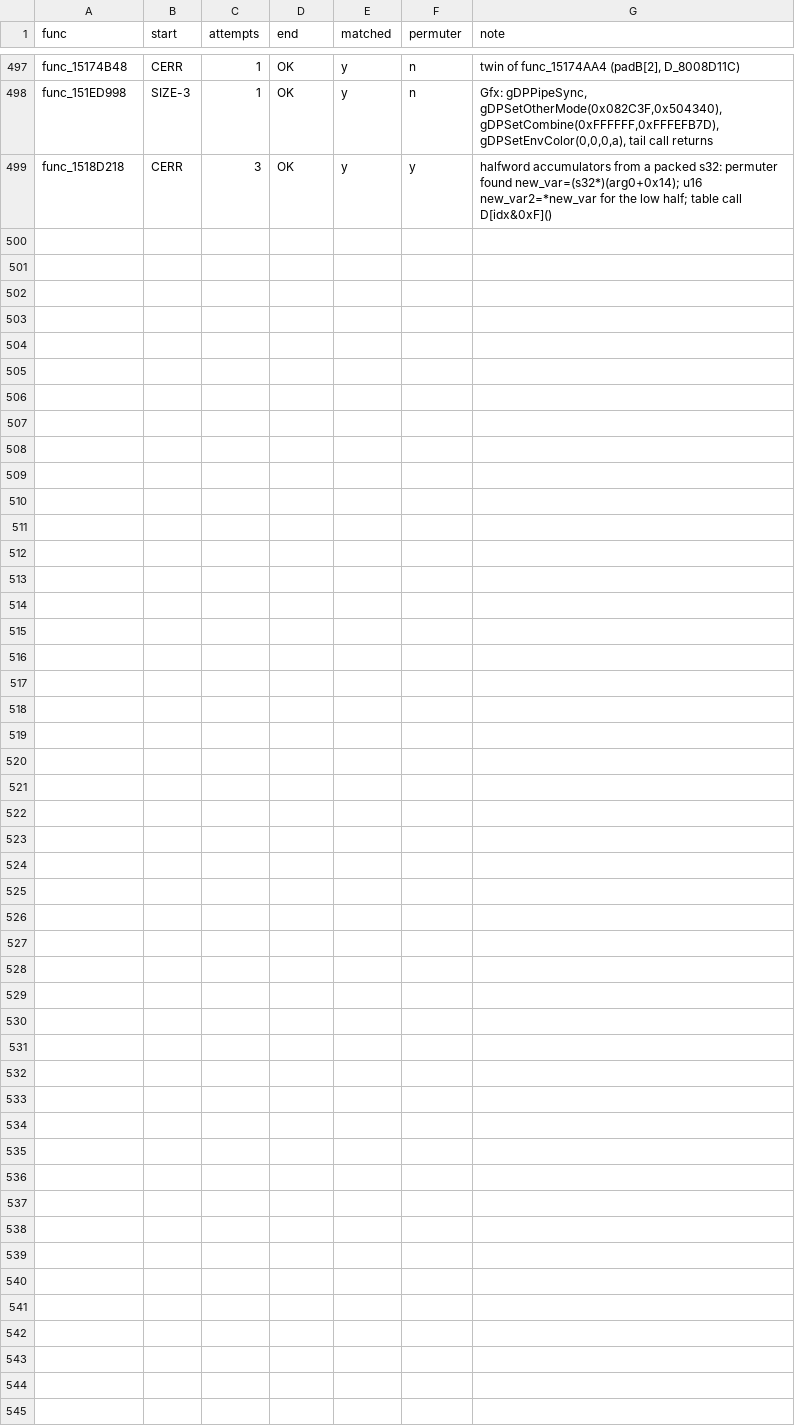
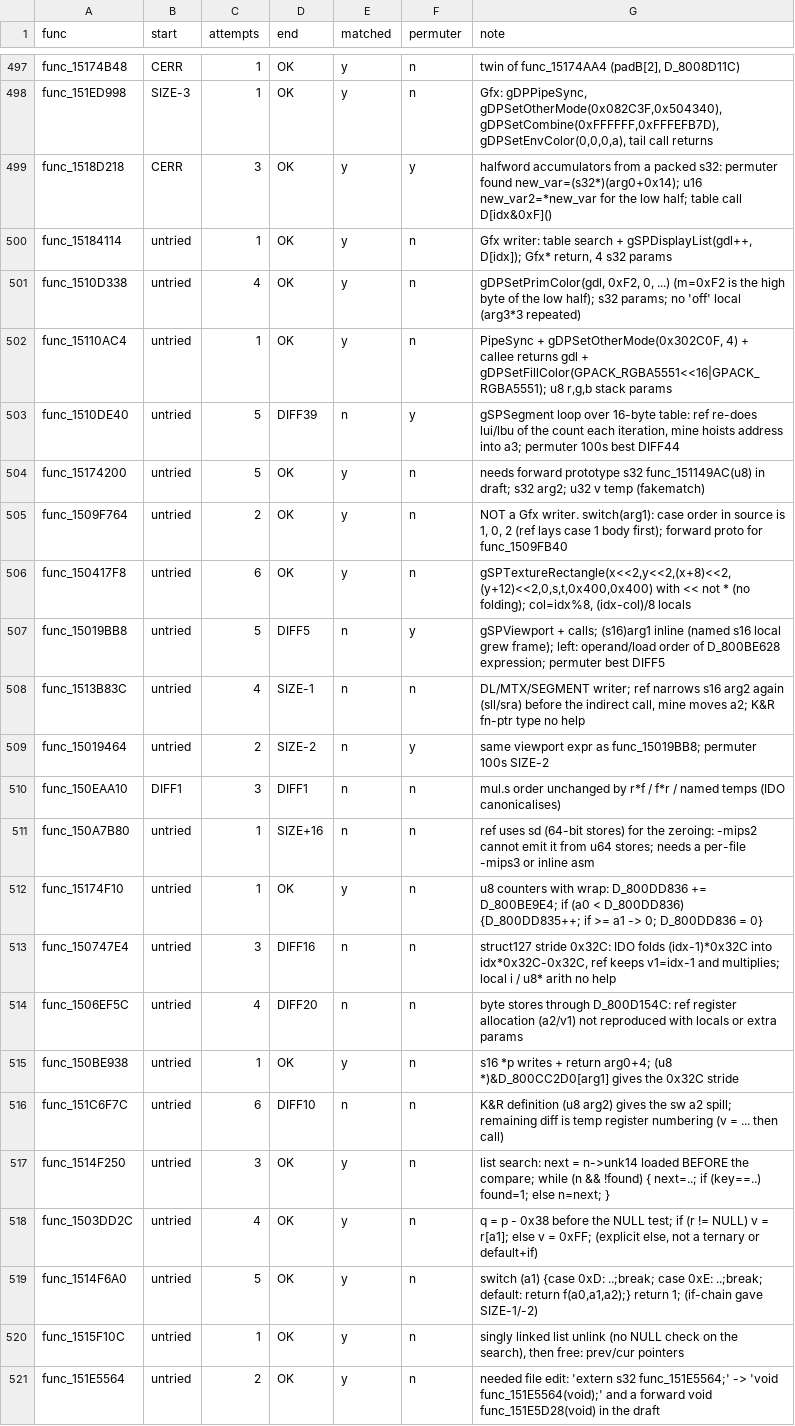
Before and after one commit to Sorikairox/conker-eu-port, a TSV file: tools/eu_port/repair_log.tsv, drawn as a sheet; only a part is shown, gaps mark what is left out; the diff names each change by its address in the sheet, - before the commit and + after, or states it on an @@ line.

```diff
--- a/tools/eu_port/repair_log.tsv
+++ b/tools/eu_port/repair_log.tsv
+row 500: func_15184114 | untried | 1 | OK | y | n | Gfx writer: table search + gSPDisplayList(gdl++, D[idx]); Gfx* return, 4 s32 params
+row 501: func_1510D338 | untried | 4 | OK | y | n | gDPSetPrimColor(gdl, 0xF2, 0, ...) (m=0xF2 is the high byte of the low half); s32 params; no 'off' local (arg3*3 repeated)
+row 502: func_15110AC4 | untried | 1 | OK | y | n | PipeSync + gDPSetOtherMode(0x302C0F, 4) + callee returns gdl + gDPSetFillColor(GPACK_RGBA5551<<16|GPACK_RGBA5551); u8 r,g,b stack params
+row 503: func_1510DE40 | untried | 5 | DIFF39 | n | y | gSPSegment loop over 16-byte table: ref re-does lui/lbu of the count each iteration, mine hoists address into a3; permuter 100s best DIFF44
+row 504: func_15174200 | untried | 5 | OK | y | n | needs forward prototype s32 func_151149AC(u8) in draft; s32 arg2; u32 v temp (fakematch)
+row 505: func_1509F764 | untried | 2 | OK | y | n | NOT a Gfx writer. switch(arg1): case order in source is 1, 0, 2 (ref lays case 1 body first); forward proto for func_1509FB40
+row 506: func_150417F8 | untried | 6 | OK | y | n | gSPTextureRectangle(x<<2,y<<2,(x+8)<<2,(y+12)<<2,0,s,t,0x400,0x400) with << not * (no folding); col=idx%8, (idx-col)/8 locals
+row 507: func_15019BB8 | untried | 5 | DIFF5 | n | y | gSPViewport + calls; (s16)arg1 inline (named s16 local grew frame); left: operand/load order of D_800BE628 expression; permuter best DIFF5
+row 508: func_1513B83C | untried | 4 | SIZE-1 | n | n | DL/MTX/SEGMENT writer; ref narrows s16 arg2 again (sll/sra) before the indirect call, mine moves a2; K&R fn-ptr type no help
+row 509: func_15019464 | untried | 2 | SIZE-2 | n | y | same viewport expr as func_15019BB8; permuter 100s SIZE-2
+row 510: func_150EAA10 | DIFF1 | 3 | DIFF1 | n | n | mul.s order unchanged by r*f / f*r / named temps (IDO canonicalises)
+row 511: func_150A7B80 | untried | 1 | SIZE+16 | n | n | ref uses sd (64-bit stores) for the zeroing: -mips2 cannot emit it from u64 stores; needs a per-file -mips3 or inline asm
+row 512: func_15174F10 | untried | 1 | OK | y | n | u8 counters with wrap: D_800DD836 += D_800BE9E4; if (a0 < D_800DD836) {D_800DD835++; if >= a1 -> 0; D_800DD836 = 0}
+row 513: func_150747E4 | untried | 3 | DIFF16 | n | n | struct127 stride 0x32C: IDO folds (idx-1)*0x32C into idx*0x32C-0x32C, ref keeps v1=idx-1 and multiplies; local i / u8* arith no help
+row 514: func_1506EF5C | untried | 4 | DIFF20 | n | n | byte stores through D_800D154C: ref register allocation (a2/v1) not reproduced with locals or extra params
+row 515: func_150BE938 | untried | 1 | OK | y | n | s16 *p writes + return arg0+4; (u8 *)&D_800CC2D0[arg1] gives the 0x32C stride
+row 516: func_151C6F7C | untried | 6 | DIFF10 | n | n | K&R definition (u8 arg2) gives the sw a2 spill; remaining diff is temp register numbering (v = ... then call)
+row 517: func_1514F250 | untried | 3 | OK | y | n | list search: next = n->unk14 loaded BEFORE the compare; while (n && !found) { next=..; if (key==..) found=1; else n=next; }
+row 518: func_1503DD2C | untried | 4 | OK | y | n | q = p - 0x38 before the NULL test; if (r != NULL) v = r[a1]; else v = 0xFF; (explicit else, not a ternary or default+if)
+row 519: func_1514F6A0 | untried | 5 | OK | y | n | switch (a1) {case 0xD: ..;break; case 0xE: ..;break; default: return f(a0,a1,a2);} return 1; (if-chain gave SIZE-1/-2)
+row 520: func_1515F10C | untried | 1 | OK | y | n | singly linked list unlink (no NULL check on the search), then free: prev/cur pointers
+row 521: func_151E5564 | untried | 2 | OK | y | n | needed file edit: 'extern s32 func_151E5564;' -> 'void func_151E5564(void);' and a forward void func_151E5D28(void) in the draft
```
Also changed, not shown: 13 other files.
